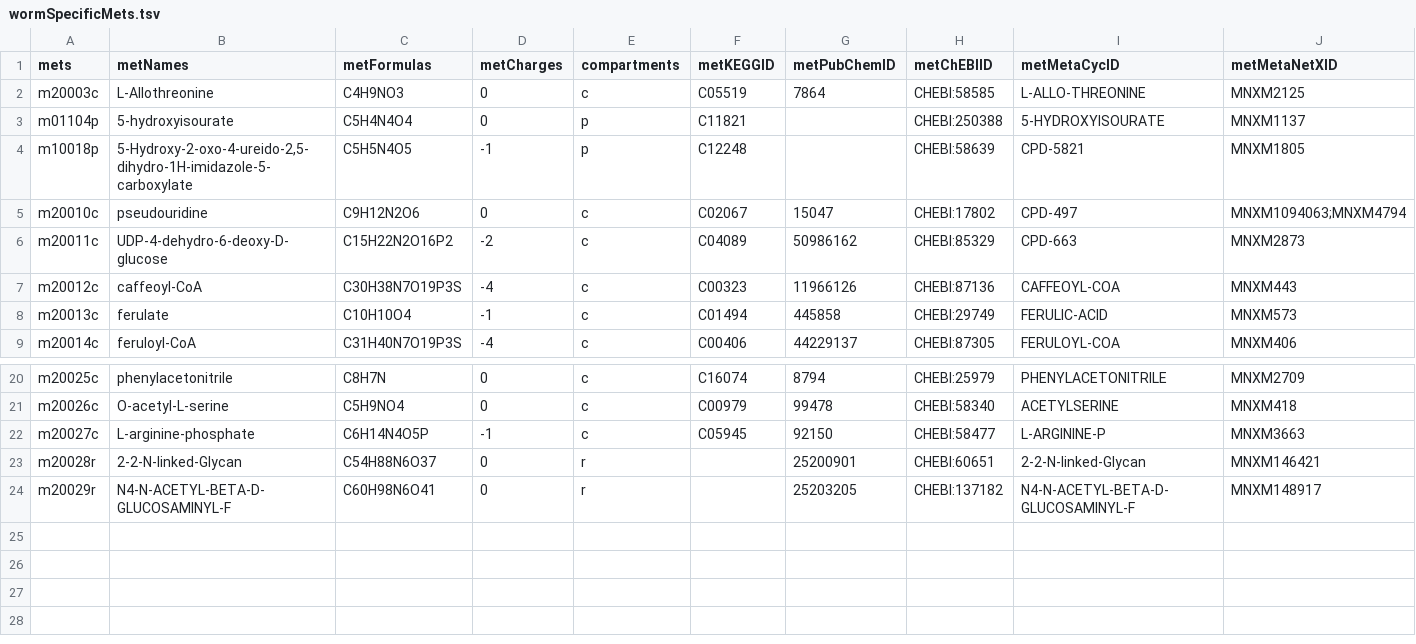
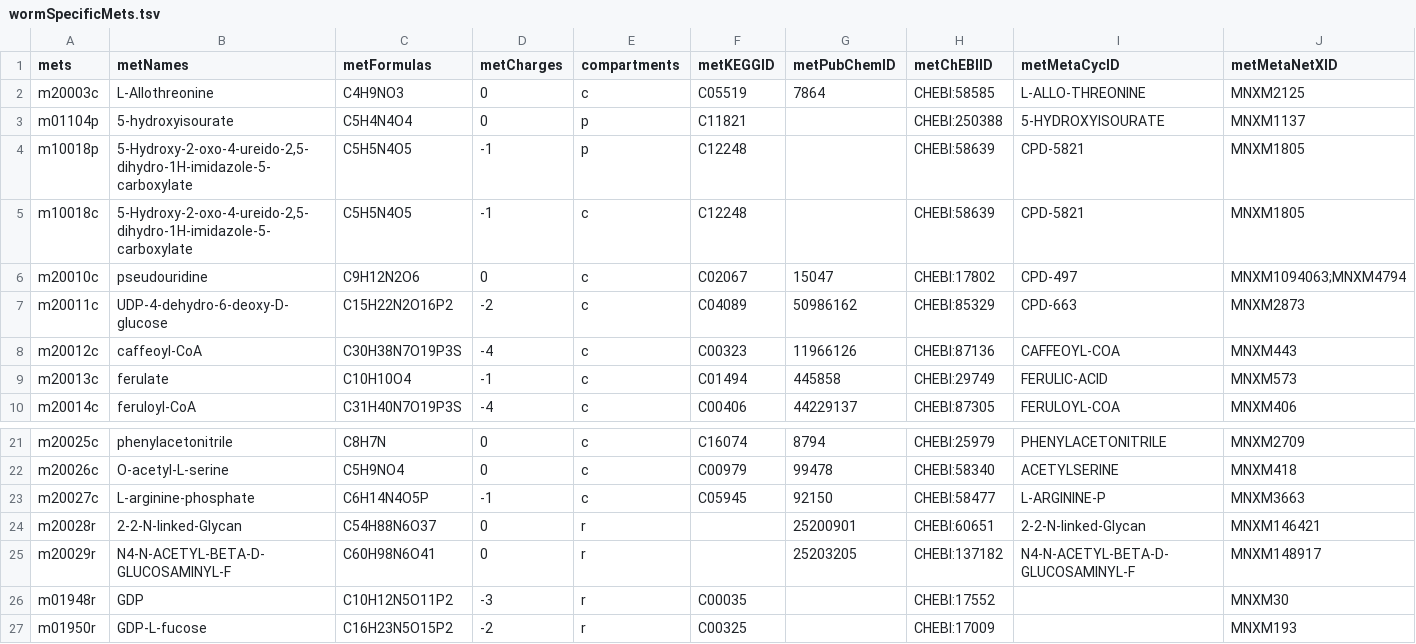
Before and after one commit to SysBioChalmers/Worm-GEM, a TSV file: data/wormSpecificMets.tsv, drawn as a sheet; only a part is shown, gaps mark what is left out.

Commit message:
fix: adjust metabolites
- Add missing metabolites
- fix met names in equations

```diff
--- a/data/wormSpecificMets.tsv
+++ b/data/wormSpecificMets.tsv
@@ -4,2 +4,3 @@ mets	metNames	metFormulas	metCharges	compartments	metKEGGID	metPubChemID	metChEB
 "m10018p"	"5-Hydroxy-2-oxo-4-ureido-2,5-dihydro-1H-imidazole-5-carboxylate"	"C5H5N4O5"	-1	"p"	"C12248"	""	"CHEBI:58639"	"CPD-5821"	"MNXM1805"
+"m10018c"	"5-Hydroxy-2-oxo-4-ureido-2,5-dihydro-1H-imidazole-5-carboxylate"	"C5H5N4O5"	-1	"c"	"C12248"	""	"CHEBI:58639"	"CPD-5821"	"MNXM1805"
 "m20010c"	"pseudouridine"	"C9H12N2O6"	0	"c"	"C02067"	"15047"	"CHEBI:17802"	"CPD-497"	"MNXM1094063;MNXM4794"
@@ -24 +25,3 @@ mets	metNames	metFormulas	metCharges	compartments	metKEGGID	metPubChemID	metChEB
 "m20029r"	"N4-N-ACETYL-BETA-D-GLUCOSAMINYL-F"	"C60H98N6O41"	0	"r"	""	"25203205"	"CHEBI:137182"	"N4-N-ACETYL-BETA-D-GLUCOSAMINYL-F"	"MNXM148917"
+"m01948r"	"GDP"	"C10H12N5O11P2"	-3	"r"	"C00035"	""	"CHEBI:17552"	""	"MNXM30"
+"m01950r"	"GDP-L-fucose"	"C16H23N5O15P2"	-2	"r"	"C00325"	""	"CHEBI:17009"	""	"MNXM193"
```
Also changed, not shown: data/wormSpecificRxns.tsv.
